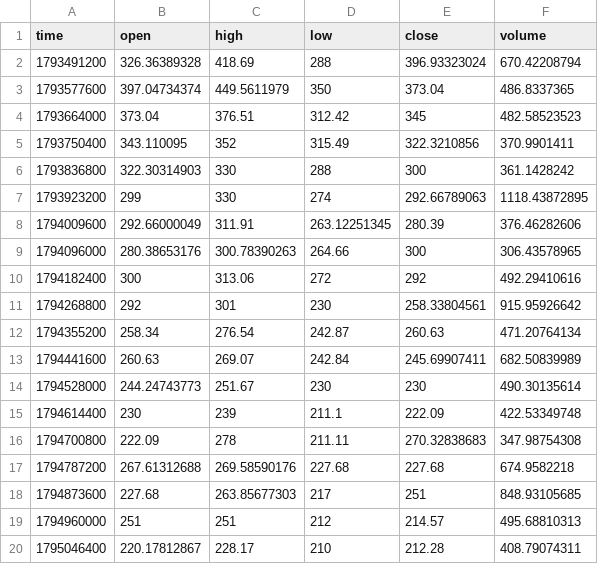
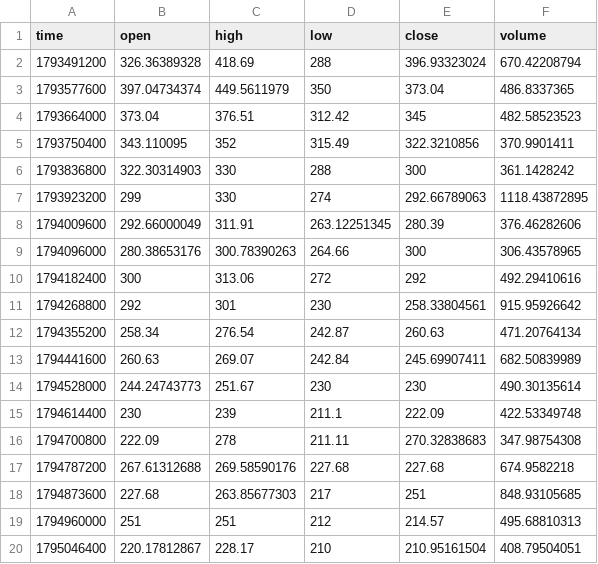
Before and after one commit to MarcanoFilms/xbt-market-data, a CSV file: data/neoxa/BTCB2_USDC/1d/2026-11.csv, drawn as a sheet.

```diff
--- a/data/neoxa/BTCB2_USDC/1d/2026-11.csv
+++ b/data/neoxa/BTCB2_USDC/1d/2026-11.csv
@@ -19,2 +19,2 @@ time,open,high,low,close,volume
 1794960000,251,251,212,214.57,495.68810313
-1795046400,220.17812867,228.17,210,212.28,408.79074311
+1795046400,220.17812867,228.17,210,210.95161504,408.79504051
```
Also changed, not shown: data/neoxa/BTCB2_USDC/15m/2026-11.csv, data/neoxa/BTCB2_USDC/1h/2026-11.csv, 4 other files.
